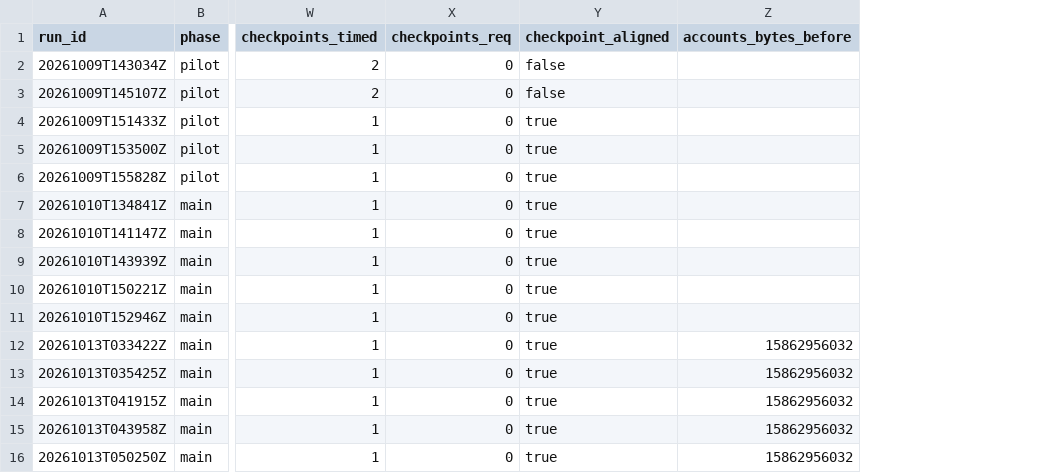
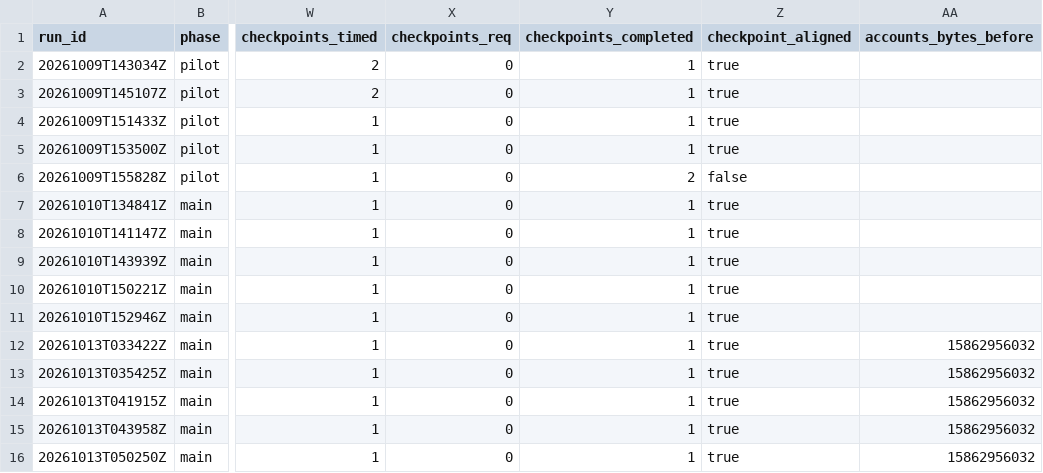
Before and after one commit to Dinozar1/azure-postgres-iaas-paas-benchmark, a CSV file: results/paas-burstable/summary.csv, drawn as a sheet; only a part is shown, gaps mark what is left out; addresses are those after the commit; the diff names each change by its address in the sheet, - before the commit and + after, or states it on an @@ line.

```diff
--- a/results/paas-burstable/summary.csv
+++ b/results/paas-burstable/summary.csv
+column Y (checkpoints_completed), rows 2-16: 1 | 1 | 1 | 1 | 2 | 1 | 1 | 1 | 1 | 1 | 1 | 1 | 1 | 1 | 1
-Z2:Z3 (checkpoint_aligned): false
+Z2:Z3 (checkpoint_aligned): true
-Z6 (checkpoint_aligned): true
+Z6 (checkpoint_aligned): false
```
Also changed, not shown: results/iaas-premium-ssd-readcache/summary.csv, results/iaas-premium-ssd/summary.csv, 8 other files.
